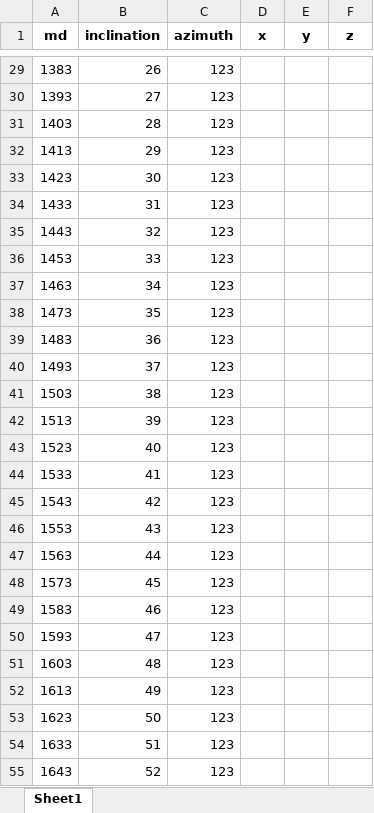
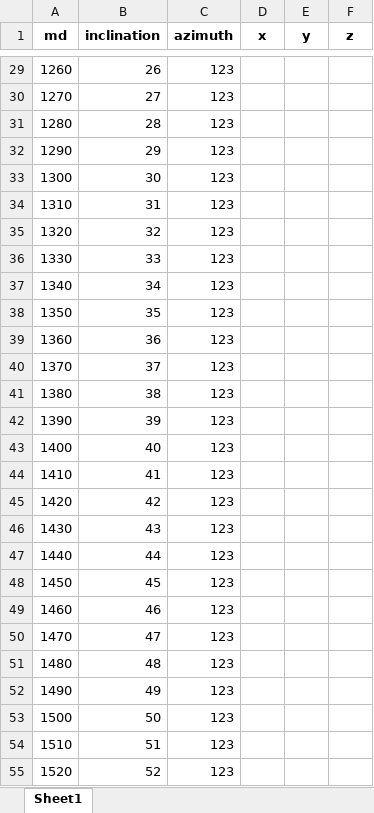
Before and after one commit to saypinkx/ScientificResearch, an Excel workbook: types/h.xlsx, sheet Sheet1, drawn as a sheet; only a part is shown, gaps mark what is left out; values as stored, in another font and other column widths than the file's, no borders; the diff covers the shown part only; the diff names each change by its address in the sheet, - before the commit and + after, or states it on an @@ line.

```diff
--- a/types/h.xlsx (sheet Sheet1)
+++ b/types/h.xlsx (sheet Sheet1)
-A29 (md): 1383
+A29 (md): 1260
-A30 (md): 1393
+A30 (md): 1270
-A31 (md): 1403
+A31 (md): 1280
-A32 (md): 1413
+A32 (md): 1290
-A33 (md): 1423
+A33 (md): 1300
-A34 (md): 1433
+A34 (md): 1310
-A35 (md): 1443
+A35 (md): 1320
-A36 (md): 1453
+A36 (md): 1330
-A37 (md): 1463
+A37 (md): 1340
-A38 (md): 1473
+A38 (md): 1350
-A39 (md): 1483
+A39 (md): 1360
-A40 (md): 1493
+A40 (md): 1370
-A41 (md): 1503
+A41 (md): 1380
-A42 (md): 1513
+A42 (md): 1390
-A43 (md): 1523
+A43 (md): 1400
-A44 (md): 1533
+A44 (md): 1410
-A45 (md): 1543
+A45 (md): 1420
-A46 (md): 1553
+A46 (md): 1430
-A47 (md): 1563
+A47 (md): 1440
-A48 (md): 1573
+A48 (md): 1450
-A49 (md): 1583
+A49 (md): 1460
-A50 (md): 1593
+A50 (md): 1470
-A51 (md): 1603
+A51 (md): 1480
-A52 (md): 1613
+A52 (md): 1490
-A53 (md): 1623
+A53 (md): 1500
-A54 (md): 1633
+A54 (md): 1510
-A55 (md): 1643
+A55 (md): 1520
```
Also changed, not shown: 69 edited cells elsewhere in this sheet, 10 other files.
